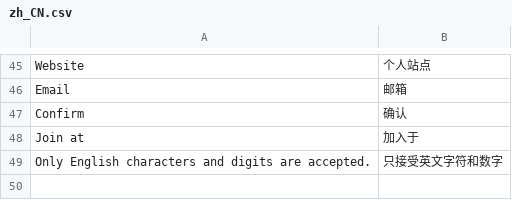
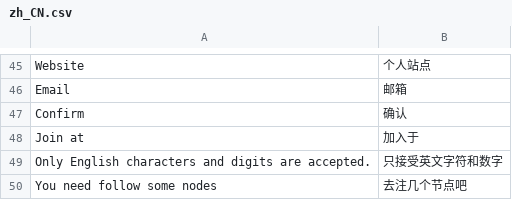
Before and after one commit to pythoncn/june, a CSV file: june/locale/zh_CN.csv, drawn as a sheet; only a part is shown, gaps mark what is left out; the diff names each change by its address in the sheet, - before the commit and + after, or states it on an @@ line.

```diff
--- a/june/locale/zh_CN.csv
+++ b/june/locale/zh_CN.csv
+row 50: You need follow some nodes | 去注几个节点吧
```
Also changed, not shown: 5 other files.
